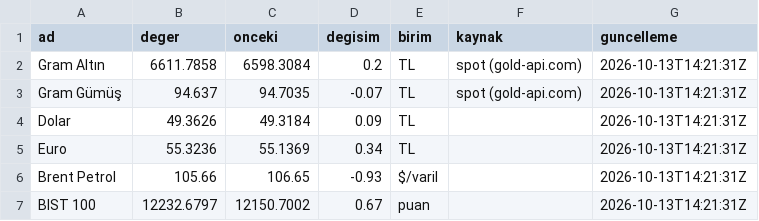
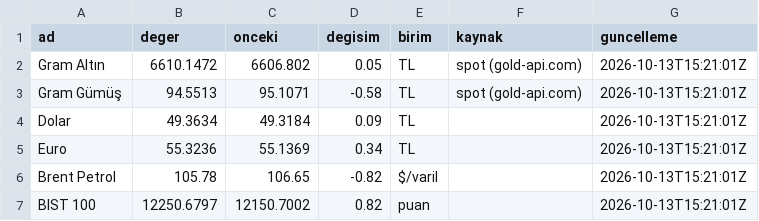
Before and after one commit to erdoganturhan1986-maker/Taksitlio-Haber-Kaynagi, a CSV file: data/piyasa.csv, drawn as a sheet.

```diff
--- a/data/piyasa.csv
+++ b/data/piyasa.csv
@@ -1,7 +1,7 @@
 ad,deger,onceki,degisim,birim,kaynak,guncelleme
-Gram Altın,6611.7858,6598.3084,0.2,TL,spot (gold-api.com),2026-10-13T14:21:31Z
-Gram Gümüş,94.637,94.7035,-0.07,TL,spot (gold-api.com),2026-10-13T14:21:31Z
-Dolar,49.3626,49.3184,0.09,TL,,2026-10-13T14:21:31Z
-Euro,55.3236,55.1369,0.34,TL,,2026-10-13T14:21:31Z
-Brent Petrol,105.66,106.65,-0.93,$/varil,,2026-10-13T14:21:31Z
-BIST 100,12232.6797,12150.7002,0.67,puan,,2026-10-13T14:21:31Z
+Gram Altın,6610.1472,6606.802,0.05,TL,spot (gold-api.com),2026-10-13T15:21:01Z
+Gram Gümüş,94.5513,95.1071,-0.58,TL,spot (gold-api.com),2026-10-13T15:21:01Z
+Dolar,49.3634,49.3184,0.09,TL,,2026-10-13T15:21:01Z
+Euro,55.3236,55.1369,0.34,TL,,2026-10-13T15:21:01Z
+Brent Petrol,105.78,106.65,-0.82,$/varil,,2026-10-13T15:21:01Z
+BIST 100,12250.6797,12150.7002,0.82,puan,,2026-10-13T15:21:01Z
```
